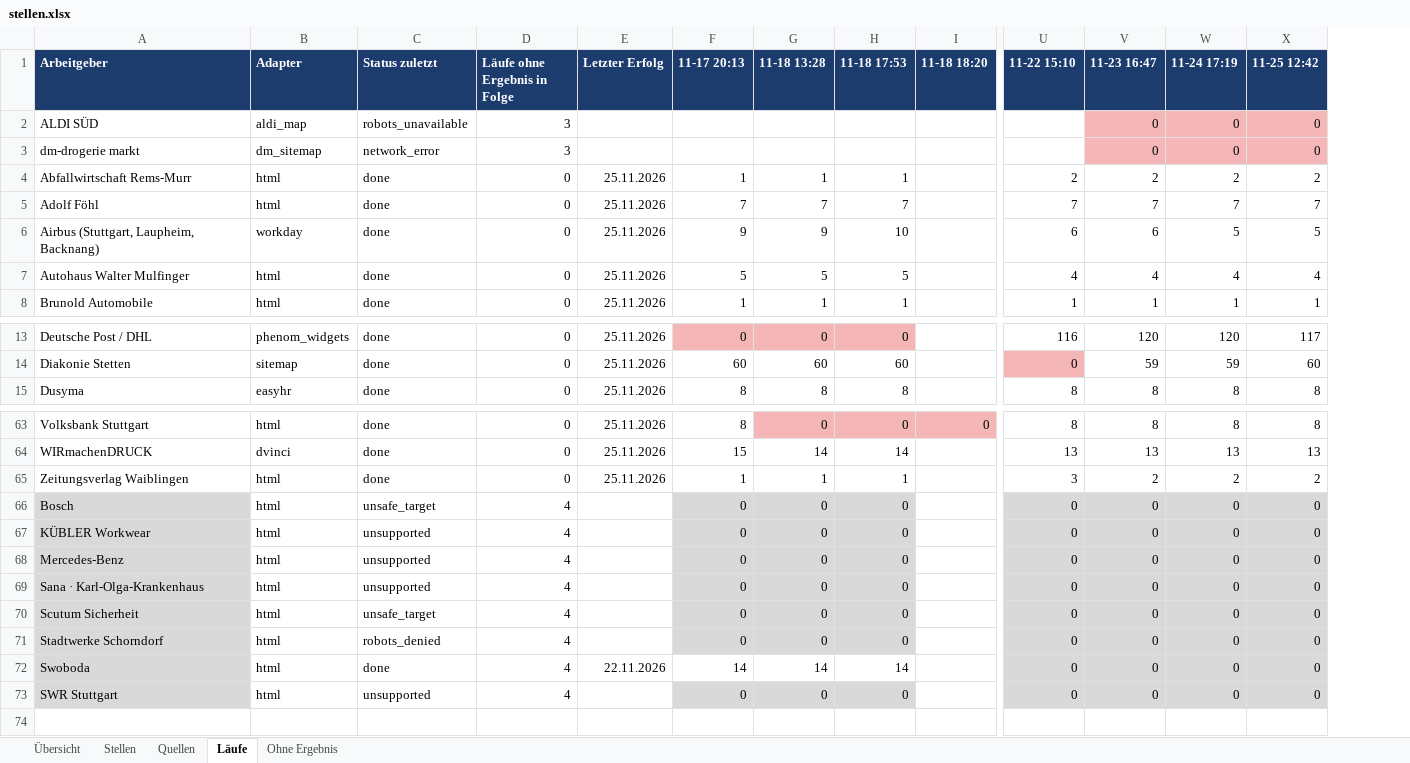
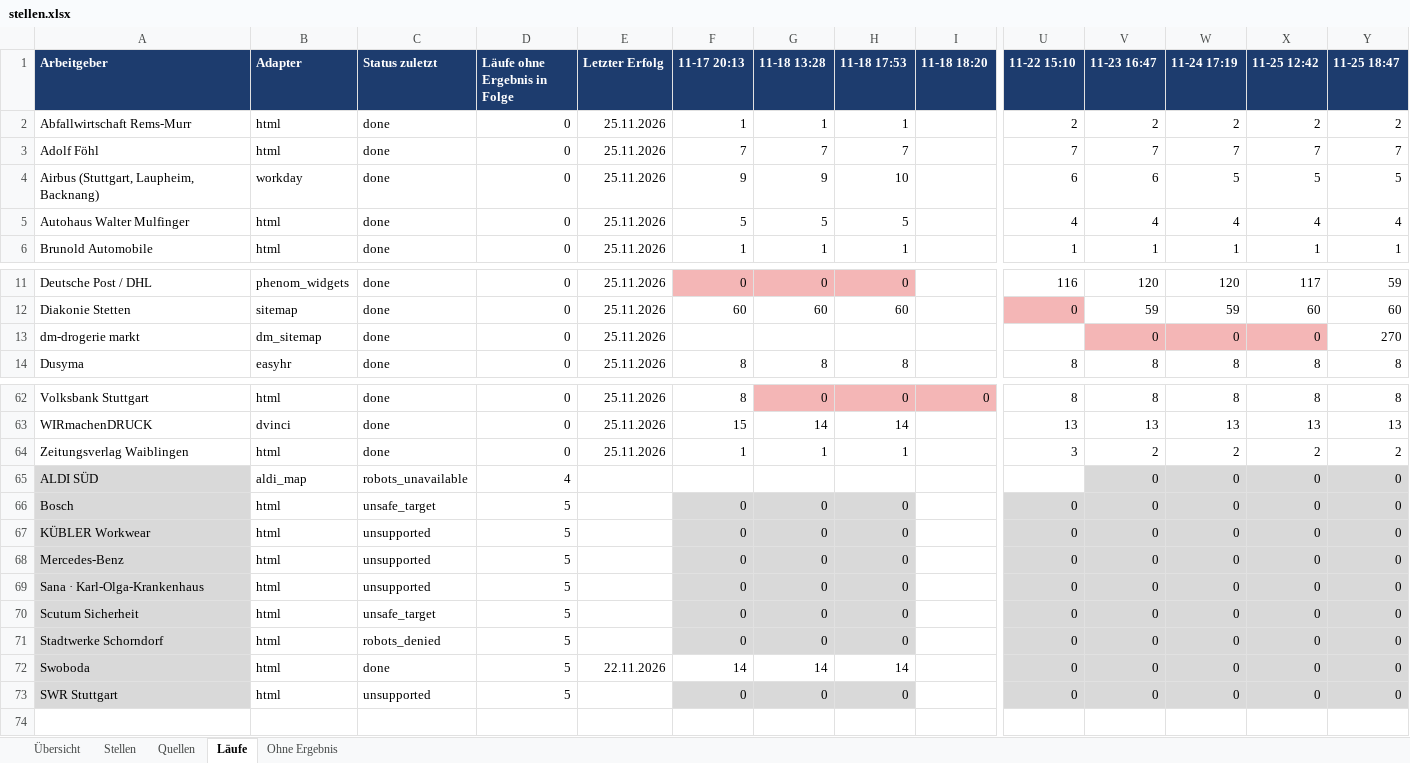
Before and after one commit to Penetrationpasi-hub/ScrapJobs, an Excel workbook: stellen.xlsx, sheet Läufe, drawn as a sheet; only a part is shown, gaps mark what is left out; values as stored, in another font and other column widths than the file's, no borders; removed rows and columns are numbered as before the commit, all else as after; rows hold the shown columns only; the diff names each change by its address in the sheet, - before the commit and + after, or states it on an @@ line.

```diff
--- a/stellen.xlsx (sheet Läufe)
+++ b/stellen.xlsx (sheet Läufe)
+column Y (11-25 18:47), rows 2-6: 2 | 7 | 5 | 4 | 1; rows 11-12: 59 | 60; row 14: 8; rows 62-64: 8 | 13 | 2; rows 66-73: all 0
-row 2: ALDI SÜD | aldi_map | robots_unavailable | 3 |  |  |  |  |  |  | 0 | 0 | 0
-row 3: dm-drogerie markt | dm_sitemap | network_error | 3 |  |  |  |  |  |  | 0 | 0 | 0
+row 13: dm-drogerie markt | dm_sitemap | done | 0 | 25.11.2026 |  |  |  |  |  | 0 | 0 | 0 | 270
+row 65: ALDI SÜD | aldi_map | robots_unavailable | 4 |  |  |  |  |  |  | 0 | 0 | 0 | 0
-D66:D73 (Läufe ohne Ergebnis in Folge): 4
+D66:D73 (Läufe ohne Ergebnis in Folge): 5
```
Also changed, not shown: sheet Stellen, sheet Quellen, sheet Ohne Ergebnis, sheet Übersicht, 3 other files.
